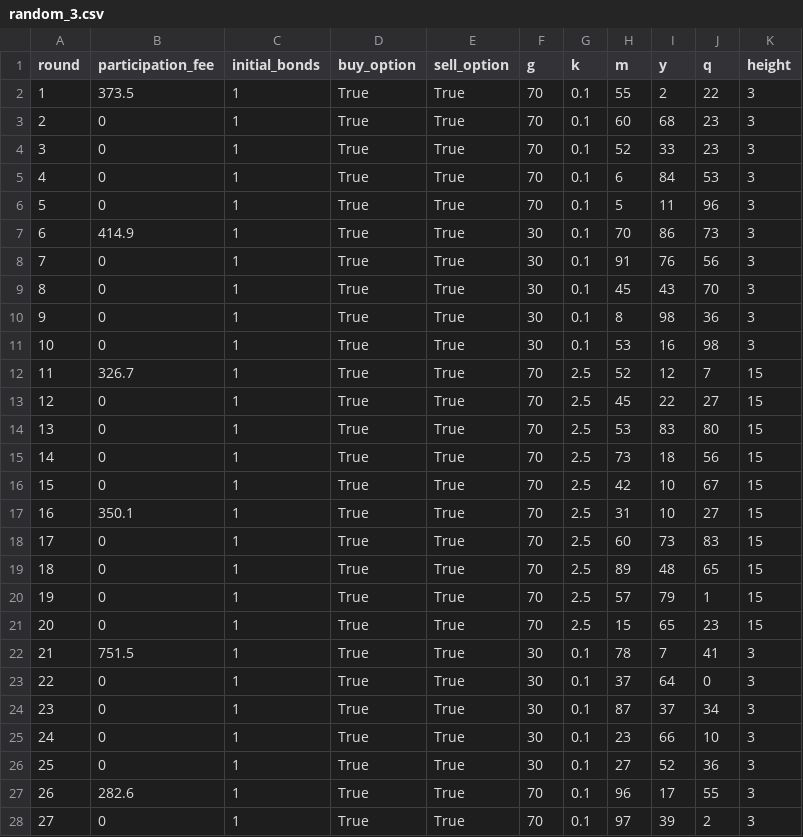
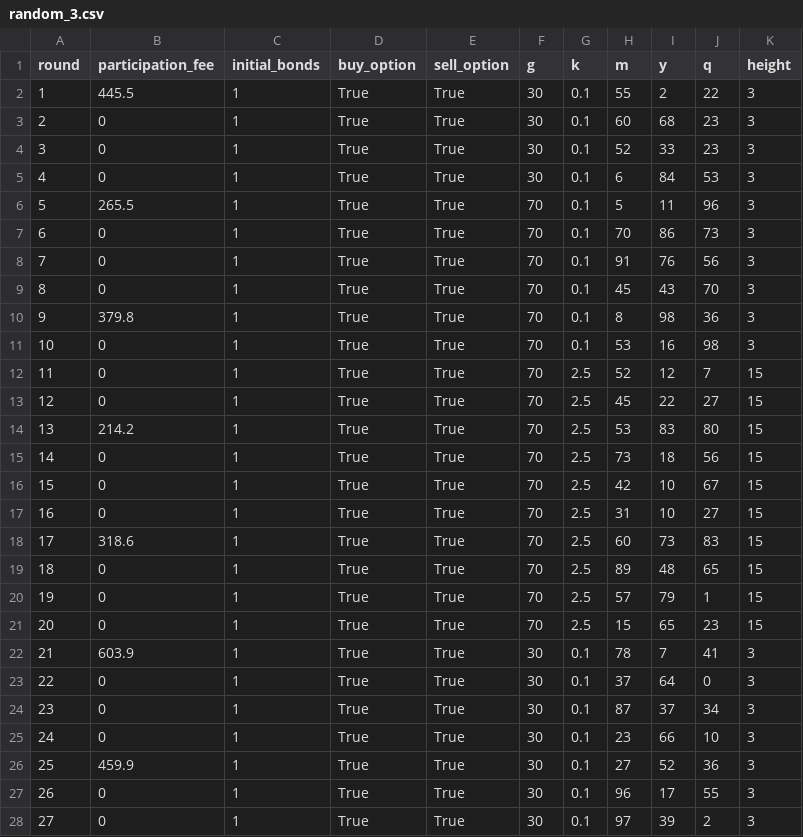
Before and after one commit to Leeps-Lab/rational_inattention, a CSV file: configs/random_3.csv, drawn as a sheet; only a part is shown; the diff covers the shown part only.

Commit message:
change block and round numbers 06/17 production

```diff
--- a/configs/random_3.csv
+++ b/configs/random_3.csv
@@ -1,19 +1,19 @@
 round,participation_fee,initial_bonds,buy_option,sell_option,g,k,m,y,q,height
-1,373.5,1,True,True,70,0.1,55,2,22,3
-2,0,1,True,True,70,0.1,60,68,23,3
-3,0,1,True,True,70,0.1,52,33,23,3
-4,0,1,True,True,70,0.1,6,84,53,3
-5,0,1,True,True,70,0.1,5,11,96,3
-6,414.9,1,True,True,30,0.1,70,86,73,3
-7,0,1,True,True,30,0.1,91,76,56,3
-8,0,1,True,True,30,0.1,45,43,70,3
-9,0,1,True,True,30,0.1,8,98,36,3
-10,0,1,True,True,30,0.1,53,16,98,3
-11,326.7,1,True,True,70,2.5,52,12,7,15
+1,445.5,1,True,True,30,0.1,55,2,22,3
+2,0,1,True,True,30,0.1,60,68,23,3
+3,0,1,True,True,30,0.1,52,33,23,3
+4,0,1,True,True,30,0.1,6,84,53,3
+5,265.5,1,True,True,70,0.1,5,11,96,3
+6,0,1,True,True,70,0.1,70,86,73,3
+7,0,1,True,True,70,0.1,91,76,56,3
+8,0,1,True,True,70,0.1,45,43,70,3
+9,379.8,1,True,True,70,0.1,8,98,36,3
+10,0,1,True,True,70,0.1,53,16,98,3
+11,0,1,True,True,70,2.5,52,12,7,15
 12,0,1,True,True,70,2.5,45,22,27,15
-13,0,1,True,True,70,2.5,53,83,80,15
+13,214.2,1,True,True,70,2.5,53,83,80,15
 14,0,1,True,True,70,2.5,73,18,56,15
 15,0,1,True,True,70,2.5,42,10,67,15
-16,350.1,1,True,True,70,2.5,31,10,27,15
-17,0,1,True,True,70,2.5,60,73,83,15
+16,0,1,True,True,70,2.5,31,10,27,15
+17,318.6,1,True,True,70,2.5,60,73,83,15
 18,0,1,True,True,70,2.5,89,48,65,15
@@ -21,3 +21,3 @@ round,participation_fee,initial_bonds,buy_option,sell_option,g,k,m,y,q,height
 20,0,1,True,True,70,2.5,15,65,23,15
-21,751.5,1,True,True,30,0.1,78,7,41,3
+21,603.9,1,True,True,30,0.1,78,7,41,3
 22,0,1,True,True,30,0.1,37,64,0,3
@@ -25,4 +25,4 @@ round,participation_fee,initial_bonds,buy_option,sell_option,g,k,m,y,q,height
 24,0,1,True,True,30,0.1,23,66,10,3
-25,0,1,True,True,30,0.1,27,52,36,3
-26,282.6,1,True,True,70,0.1,96,17,55,3
-27,0,1,True,True,70,0.1,97,39,2,3
+25,459.9,1,True,True,30,0.1,27,52,36,3
+26,0,1,True,True,30,0.1,96,17,55,3
+27,0,1,True,True,30,0.1,97,39,2,3
```
Also changed, not shown: 7 edited cells elsewhere in this file, configs/random_1.csv.
